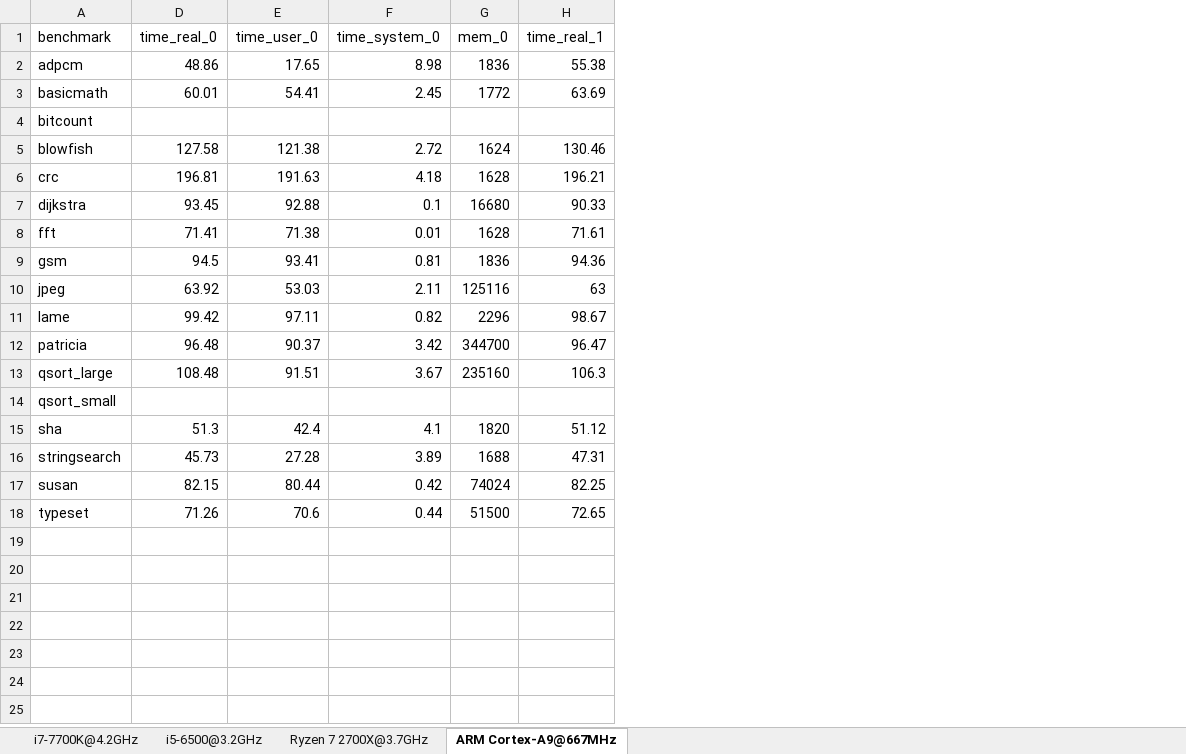
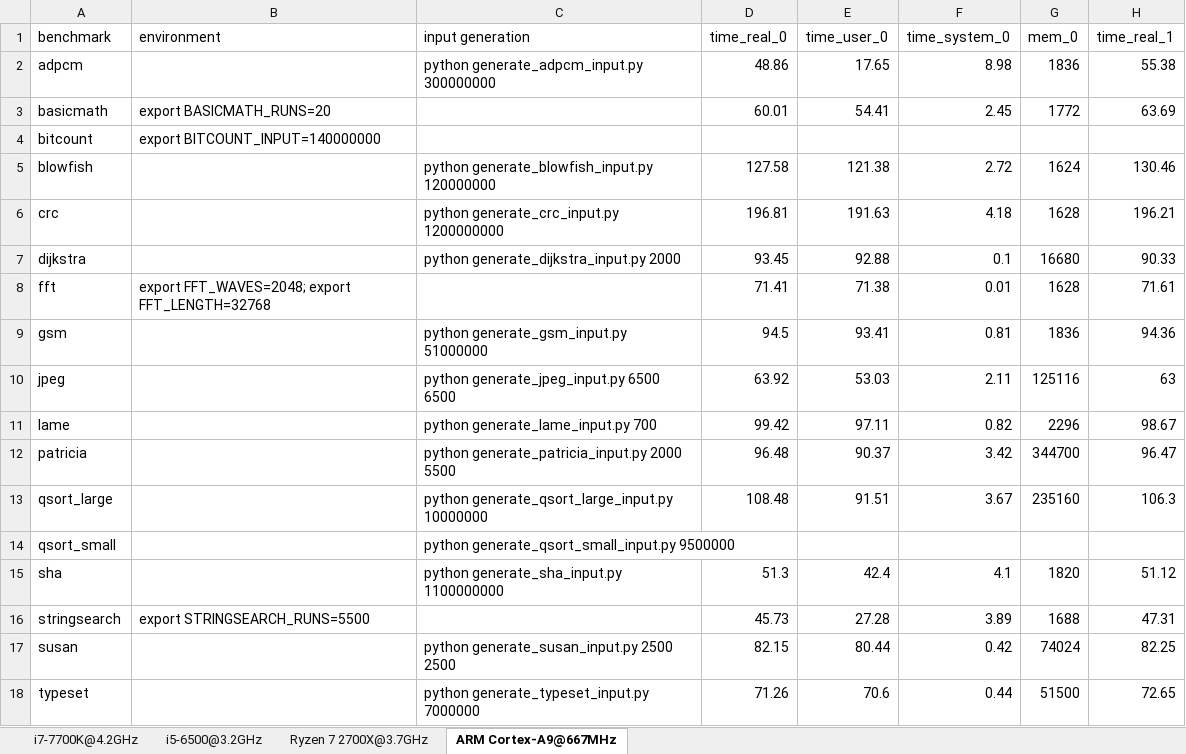
Before and after one commit to ekut-es/mibench, an Excel workbook: results/runtime.xlsx, sheet ARM Cortex-A9@667MHz, drawn as a sheet; only a part is shown; values as stored, in another font and other column widths than the file's, no borders; the diff names each change by its address in the sheet, - before the commit and + after, or states it on an @@ line.

```diff
--- a/results/runtime.xlsx (sheet ARM Cortex-A9@667MHz)
+++ b/results/runtime.xlsx (sheet ARM Cortex-A9@667MHz)
@@ column B (environment) unhidden, rows 3-16: export BASICMATH_RUNS=20 | export BITCOUNT_INPUT=140000000 |  |  |  | export FFT_WAVES=2048; export FFT_LENGTH=32768 |  |  |  |  |  |  |  | export STRINGSEARCH_RUNS=5500 @@
@@ column C (input generation) unhidden, rows 2-18: python generate_adpcm_input.py 300000000 |  |  | python generate_blowfish_input.py 120000000 | python generate_crc_input.py 1200000000 | python generate_dijkstra_input.py 2000 |  | python generate_gsm_input.py 51000000 | python generate_jpeg_input.py 6500 6500 | python generate_lame_input.py 700 | python generate_patricia_input.py 2000 5500 | python generate_qsort_large_input.py 10000000 | python generate_qsort_small_input.py 9500000 | python generate_sha_input.py 1100000000 |  | python generate_susan_input.py 2500 2500 | python generate_typeset_input.py 7000000 @@
```
Also changed, not shown: 1 other file.
